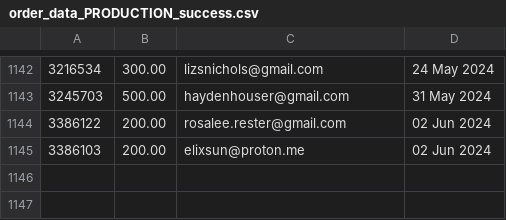
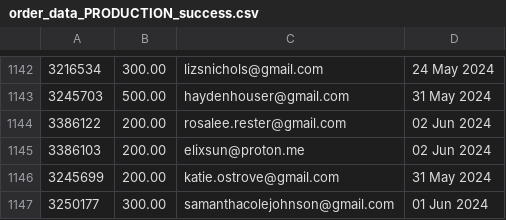
Before and after one commit to required777/TD-Testing-ffcsa_scripts, a CSV file: localline/data/order_data_PRODUCTION_success.csv, drawn as a sheet; only a part is shown, gaps mark what is left out; the diff names each change by its address in the sheet, - before the commit and + after, or states it on an @@ line.

Commit message:
Update data files

```diff
--- a/localline/data/order_data_PRODUCTION_success.csv
+++ b/localline/data/order_data_PRODUCTION_success.csv
+row 1146: 3245699 | 200.00 | katie.ostrove@gmail.com | 31 May 2024
+row 1147: 3250177 | 300.00 | samanthacolejohnson@gmail.com | 01 Jun 2024
```
Also changed, not shown: localline/data/order_data_PRODUCTION_fail.csv.
